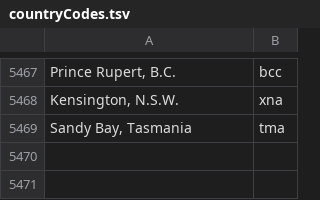
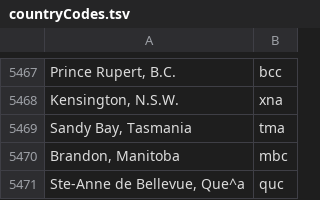
Before and after one commit to camunigeography/muscat-conversion, a TSV file: tables/countryCodes.tsv, drawn as a sheet; only a part is shown, gaps mark what is left out; the diff names each change by its address in the sheet, - before the commit and + after, or states it on an @@ line.

Commit message:
Country codes update for 22/1

```diff
--- a/tables/countryCodes.tsv
+++ b/tables/countryCodes.tsv
+row 5470: Brandon, Manitoba | mbc
+row 5471: Ste-Anne de Bellevue, Que^a | quc
```
